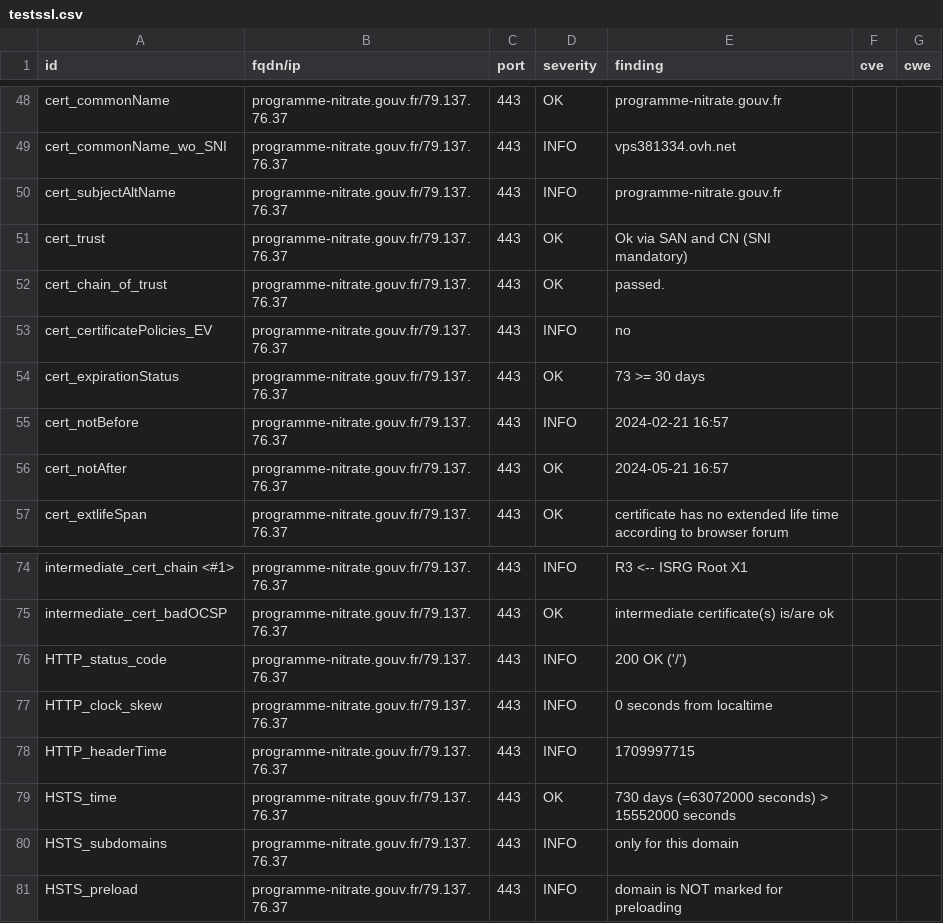
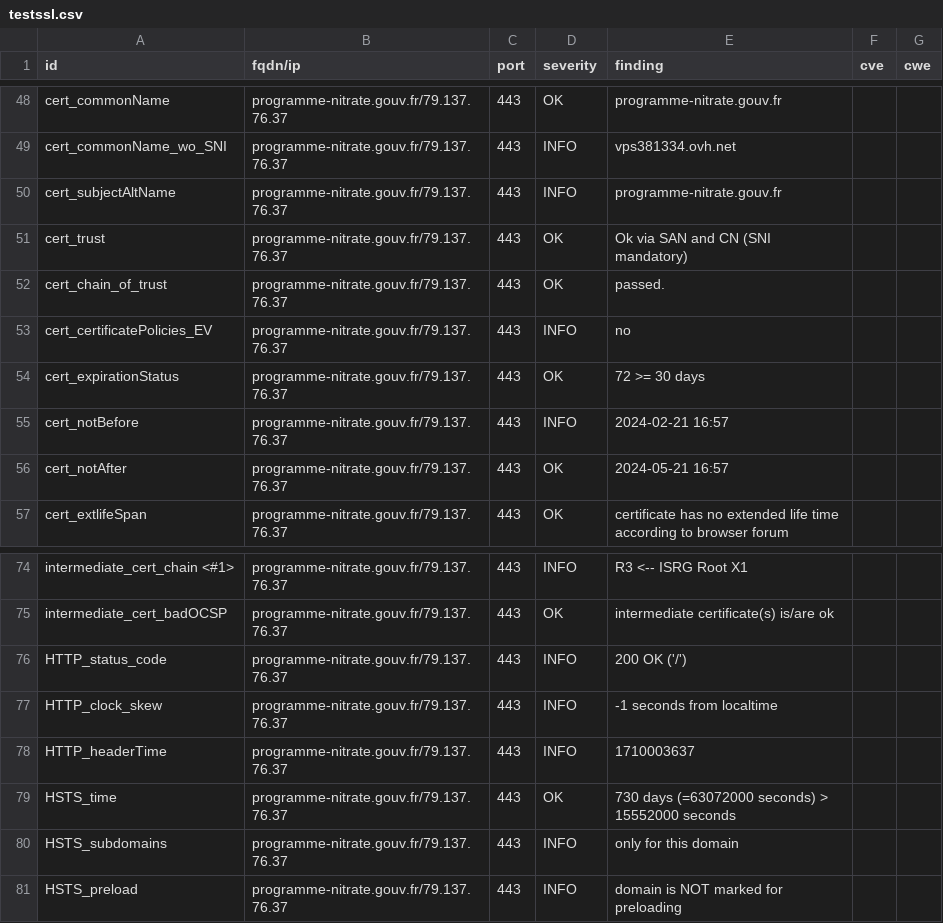
Before and after one commit to GKO-org/dashlordPrd8, a CSV file: results/aHR0cHM6Ly9wcm9ncmFtbWUtbml0cmF0ZS5nb3V2LmZy/testssl.csv, drawn as a sheet; only a part is shown, gaps mark what is left out.

```diff
--- a/results/aHR0cHM6Ly9wcm9ncmFtbWUtbml0cmF0ZS5nb3V2LmZy/testssl.csv
+++ b/results/aHR0cHM6Ly9wcm9ncmFtbWUtbml0cmF0ZS5nb3V2LmZy/testssl.csv
@@ -53,3 +53,3 @@
 "cert_certificatePolicies_EV","programme-nitrate.gouv.fr/79.137.76.37","443","INFO","no","",""
-"cert_expirationStatus","programme-nitrate.gouv.fr/79.137.76.37","443","OK","73 >= 30 days","",""
+"cert_expirationStatus","programme-nitrate.gouv.fr/79.137.76.37","443","OK","72 >= 30 days","",""
 "cert_notBefore","programme-nitrate.gouv.fr/79.137.76.37","443","INFO","2024-02-21 16:57","",""
@@ -76,4 +76,4 @@
 "HTTP_status_code","programme-nitrate.gouv.fr/79.137.76.37","443","INFO","200 OK ('/')","",""
-"HTTP_clock_skew","programme-nitrate.gouv.fr/79.137.76.37","443","INFO","0 seconds from localtime","",""
-"HTTP_headerTime","programme-nitrate.gouv.fr/79.137.76.37","443","INFO","1709997715","",""
+"HTTP_clock_skew","programme-nitrate.gouv.fr/79.137.76.37","443","INFO","-1 seconds from localtime","",""
+"HTTP_headerTime","programme-nitrate.gouv.fr/79.137.76.37","443","INFO","1710003637","",""
 "HSTS_time","programme-nitrate.gouv.fr/79.137.76.37","443","OK","730 days (=63072000 seconds) > 15552000 seconds","",""
```
Also changed, not shown: 8 other files.
